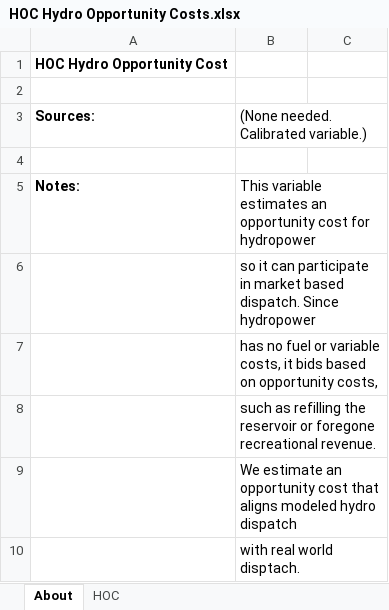
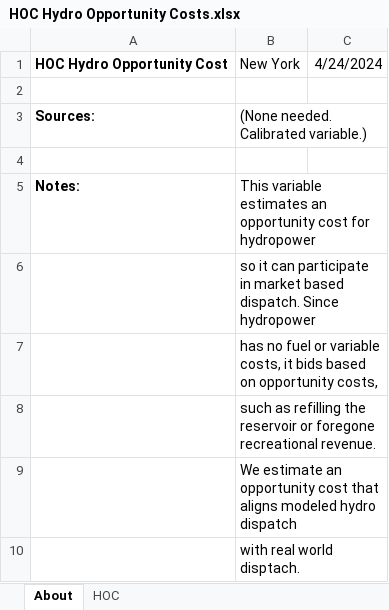
Before and after one commit to EnergyInnovation/eps-newyork, an Excel workbook: InputData/elec/HOC/HOC Hydro Opportunity Costs.xlsx, sheet About, drawn as a sheet; values as stored, in another font and other column widths than the file's, no borders; removed rows and columns are numbered as before the commit, all else as after; the diff names each change by its address in the sheet, - before the commit and + after, or states it on an @@ line.

```diff
--- a/InputData/elec/HOC/HOC Hydro Opportunity Costs.xlsx (sheet About)
+++ b/InputData/elec/HOC/HOC Hydro Opportunity Costs.xlsx (sheet About)
-row 1: HOC Hydro Opportunity Cost
+row 1: HOC Hydro Opportunity Cost | New York | 4/24/2024
```
Also changed, not shown: sheet HOC, InputData/ctrl-settings/BESHFoFRV/Boolean Elec Suppliers Have Foresight of Future RPS Values.xlsx, 21 other files.
